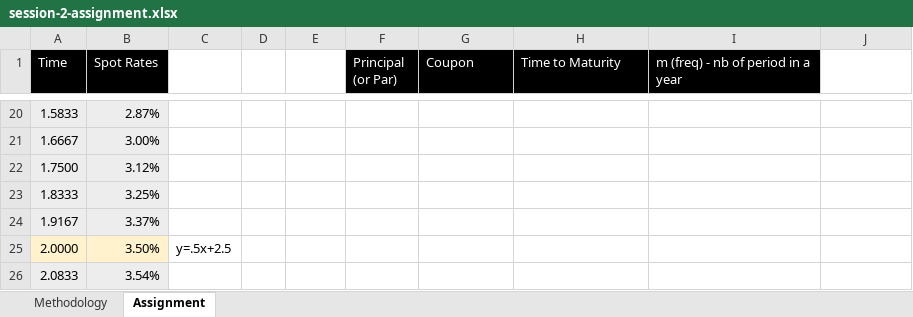
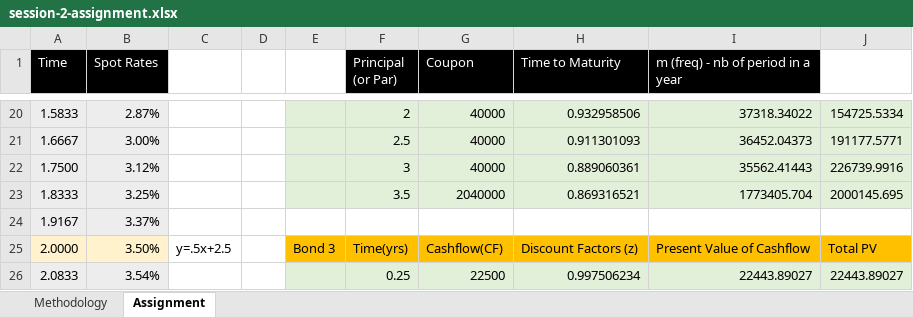
Before and after one commit to Amangukiya/QFT, an Excel workbook: session-2-assignment.xlsx, sheet Assignment, drawn as a sheet; only a part is shown, gaps mark what is left out; values as stored, in another font and other column widths than the file's, no borders; the diff covers the shown part only; the diff names each change by its address in the sheet, - before the commit and + after, or states it on an @@ line.

Commit message:
sess-2-assignment

```diff
--- a/session-2-assignment.xlsx (sheet Assignment)
+++ b/session-2-assignment.xlsx (sheet Assignment)
-E20:J23 fill: none
+E20:J23 fill: #E2F0D9
-F20 (Principal (or Par)): (empty)
+F20 (Principal (or Par)): 2
-G20:G22 (Coupon): (empty)
+G20:G22 (Coupon): 40000
-H20 (Time to Maturity): (empty)
+H20 (Time to Maturity): 0.932958506
-I20: (empty)
+I20: 37318.34022
-J20: (empty)
+J20: 154725.5334
-F21 (Principal (or Par)): (empty)
+F21 (Principal (or Par)): 2.5
-H21 (Time to Maturity): (empty)
+H21 (Time to Maturity): 0.911301093
-I21: (empty)
+I21: 36452.04373
-J21: (empty)
+J21: 191177.5771
-F22 (Principal (or Par)): (empty)
+F22 (Principal (or Par)): 3
-H22 (Time to Maturity): (empty)
+H22 (Time to Maturity): 0.889060361
-I22: (empty)
+I22: 35562.41443
-J22: (empty)
+J22: 226739.9916
-F23 (Principal (or Par)): (empty)
+F23 (Principal (or Par)): 3.5
-G23 (Coupon): (empty)
+G23 (Coupon): 2040000
-H23 (Time to Maturity): (empty)
+H23 (Time to Maturity): 0.869316521
-I23: (empty)
+I23: 1773405.704
-J23: (empty)
+J23: 2000145.695
-E25: (empty)
+E25: Bond 3
-E25:J25 fill: none
+E25:J25 fill: #FFC000
-F25 (Principal (or Par)): (empty)
+F25 (Principal (or Par)): Time(yrs)
-G25 (Coupon): (empty)
+G25 (Coupon): Cashflow(CF)
-H25 (Time to Maturity): (empty)
+H25 (Time to Maturity): Discount Factors (z)
-I25: (empty)
+I25: Present Value of Cashflow
-J25: (empty)
+J25: Total PV
-E26:J26 fill: none
+E26:J26 fill: #E2F0D9
-F26 (Principal (or Par)): (empty)
+F26 (Principal (or Par)): 0.25
-G26 (Coupon): (empty)
+G26 (Coupon): 22500
-H26 (Time to Maturity): (empty)
+H26 (Time to Maturity): 0.997506234
-I26: (empty)
+I26: 22443.89027
-J26: (empty)
+J26: 22443.89027
```
Also changed, not shown: 4 added rows, 497 edited cells and cell formats elsewhere in this sheet.
